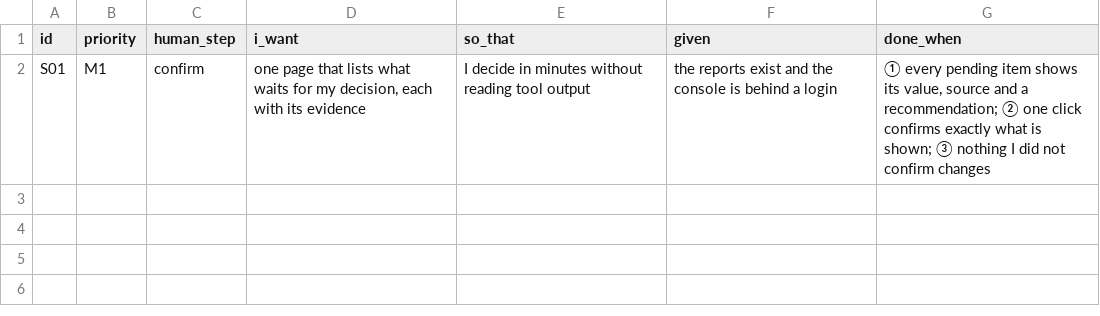
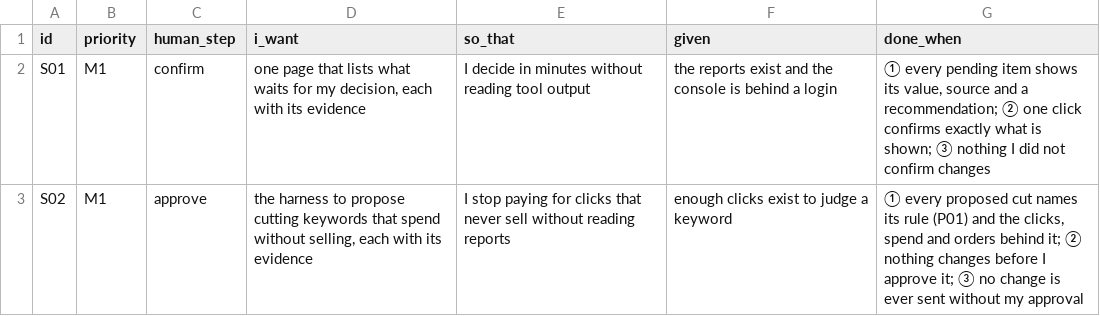
Before and after one commit to thaddeus-growth/Agent-Harness-playbook, a TSV file: templates/ssot/user-stories.tsv, drawn as a sheet; the diff names each change by its address in the sheet, - before the commit and + after, or states it on an @@ line.

```diff
--- a/templates/ssot/user-stories.tsv
+++ b/templates/ssot/user-stories.tsv
+row 3: S02 | M1 | approve | the harness to propose cutting keywords that spend without selling, each with its evidence | I stop paying for clicks that never sell without reading reports | enough clicks exist to judge a keyword | ① every proposed cut names its rule (P01) and the clicks, spend and orders behind it; ② nothing changes before I approve it; ③ no change is ever sent without my approval
```
Also changed, not shown: templates/ssot/index.tsv, 18 other files.
